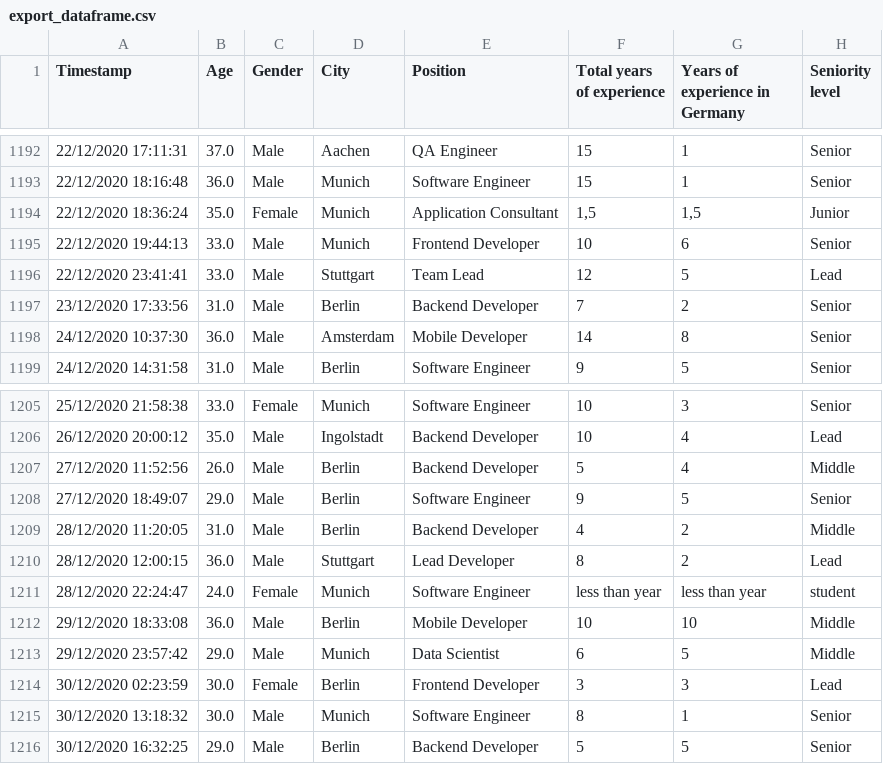
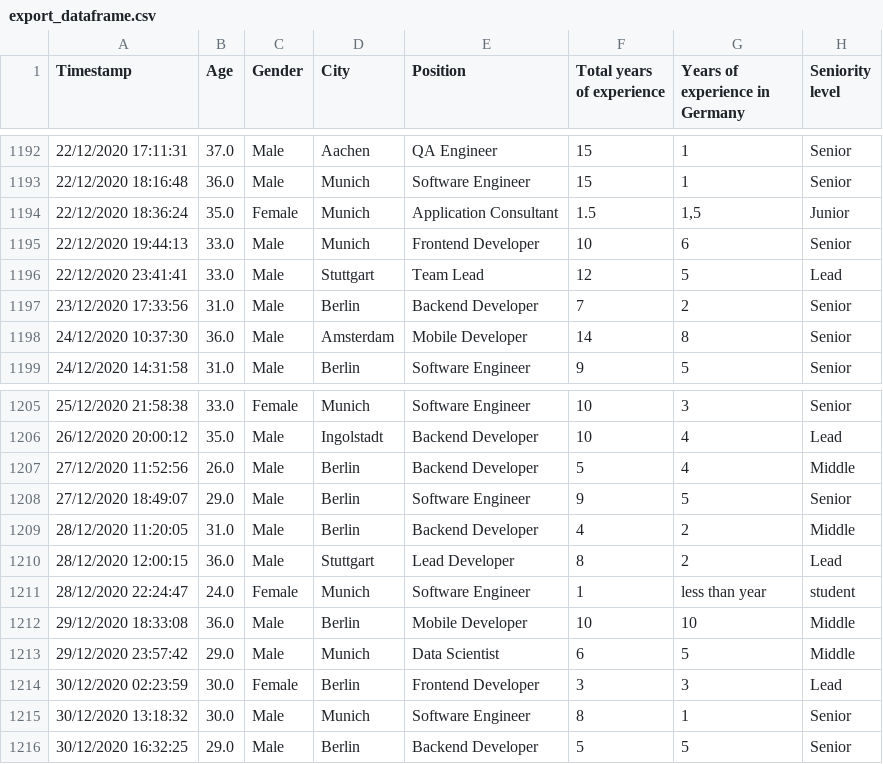
Before and after one commit to HoangDuck/Machine-learning-project, a CSV file: Project/export_dataframe.csv, drawn as a sheet; only a part is shown, gaps mark what is left out; the diff covers the shown part only; the diff names each change by its address in the sheet, - before the commit and + after, or states it on an @@ line.

```diff
--- a/Project/export_dataframe.csv
+++ b/Project/export_dataframe.csv
-F1194 (Total years of experience): 1,5
+F1194 (Total years of experience): 1.5
-F1211 (Total years of experience): less than year
+F1211 (Total years of experience): 1
```
Also changed, not shown: 5 edited cells elsewhere in this file, Project/DataSet_Filtered/export_dataset.csv, 3 other files.
